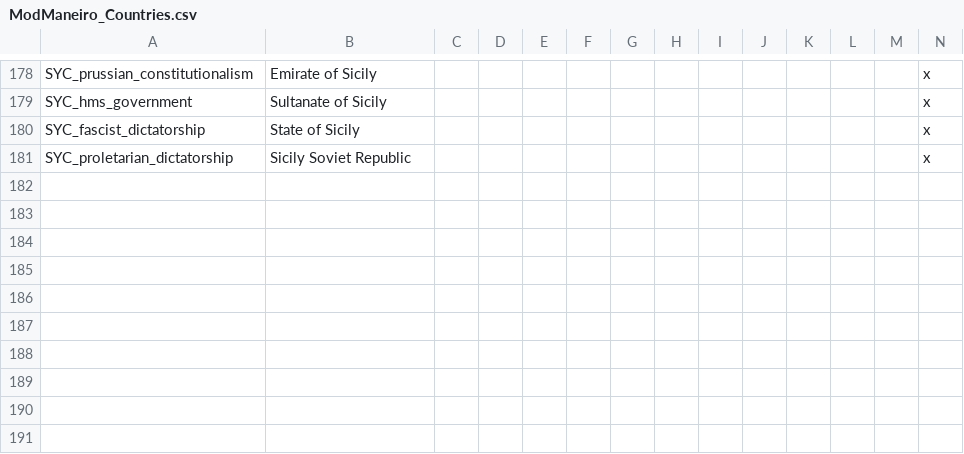
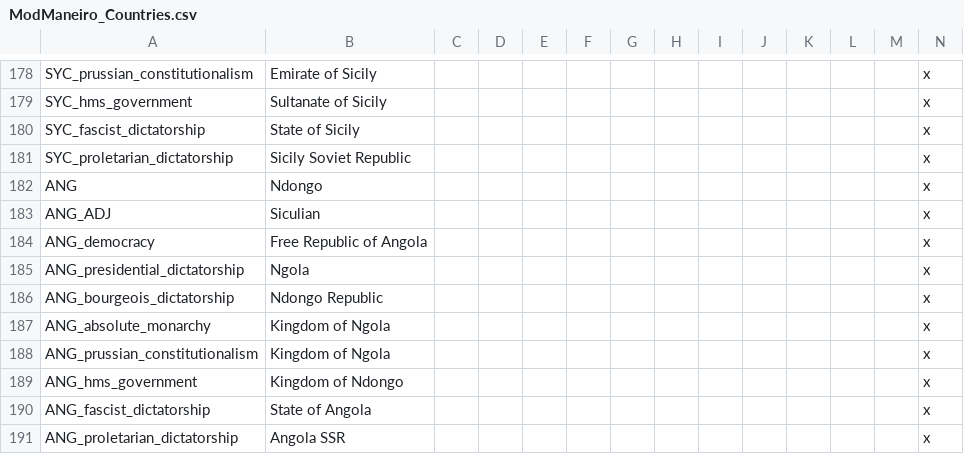
Before and after one commit to marselosgcc/The-Eastern-Brotherhood-Mod, a CSV file: ABC/localisation/ModManeiro_Countries.csv, drawn as a sheet; only a part is shown, gaps mark what is left out; rows hold the shown columns only; the diff names each change by its address in the sheet, - before the commit and + after, or states it on an @@ line.

```diff
--- a/ABC/localisation/ModManeiro_Countries.csv
+++ b/ABC/localisation/ModManeiro_Countries.csv
+row 182: ANG | Ndongo |  |  |  |  |  |  |  |  |  |  |  | x
+row 183: ANG_ADJ | Siculian |  |  |  |  |  |  |  |  |  |  |  | x
+row 184: ANG_democracy | Free Republic of Angola |  |  |  |  |  |  |  |  |  |  |  | x
+row 185: ANG_presidential_dictatorship | Ngola |  |  |  |  |  |  |  |  |  |  |  | x
+row 186: ANG_bourgeois_dictatorship | Ndongo Republic |  |  |  |  |  |  |  |  |  |  |  | x
+row 187: ANG_absolute_monarchy | Kingdom of Ngola |  |  |  |  |  |  |  |  |  |  |  | x
+row 188: ANG_prussian_constitutionalism | Kingdom of Ngola |  |  |  |  |  |  |  |  |  |  |  | x
+row 189: ANG_hms_government | Kingdom of Ndongo |  |  |  |  |  |  |  |  |  |  |  | x
+row 190: ANG_fascist_dictatorship | State of Angola |  |  |  |  |  |  |  |  |  |  |  | x
+row 191: ANG_proletarian_dictatorship | Angola SSR |  |  |  |  |  |  |  |  |  |  |  | x
```
Also changed, not shown: 31 other files.
